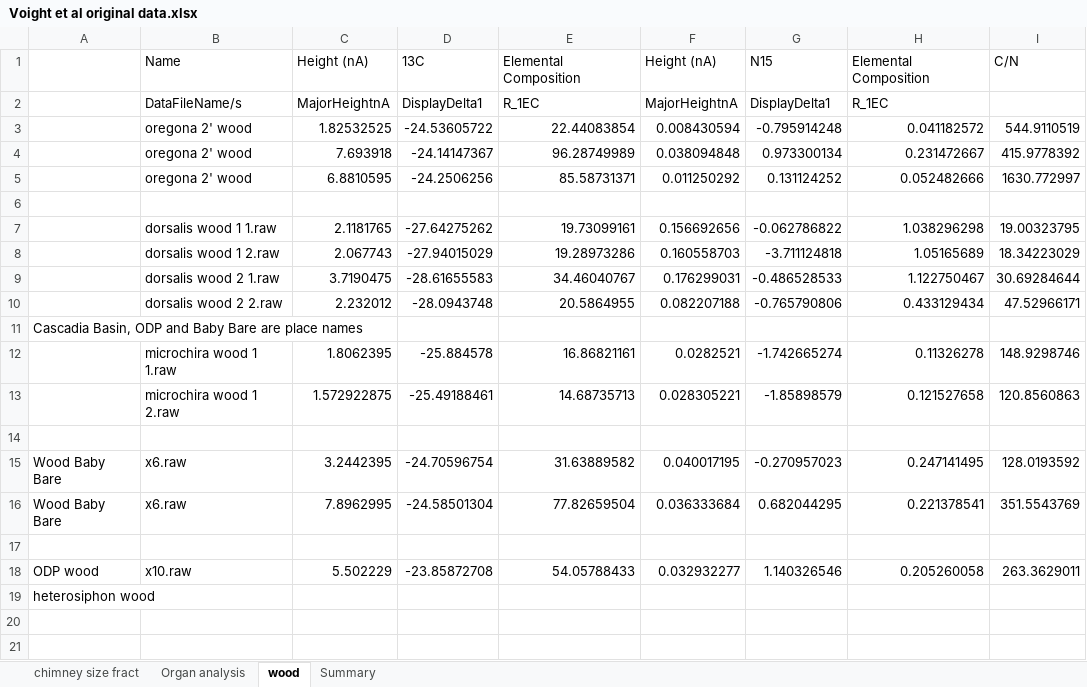
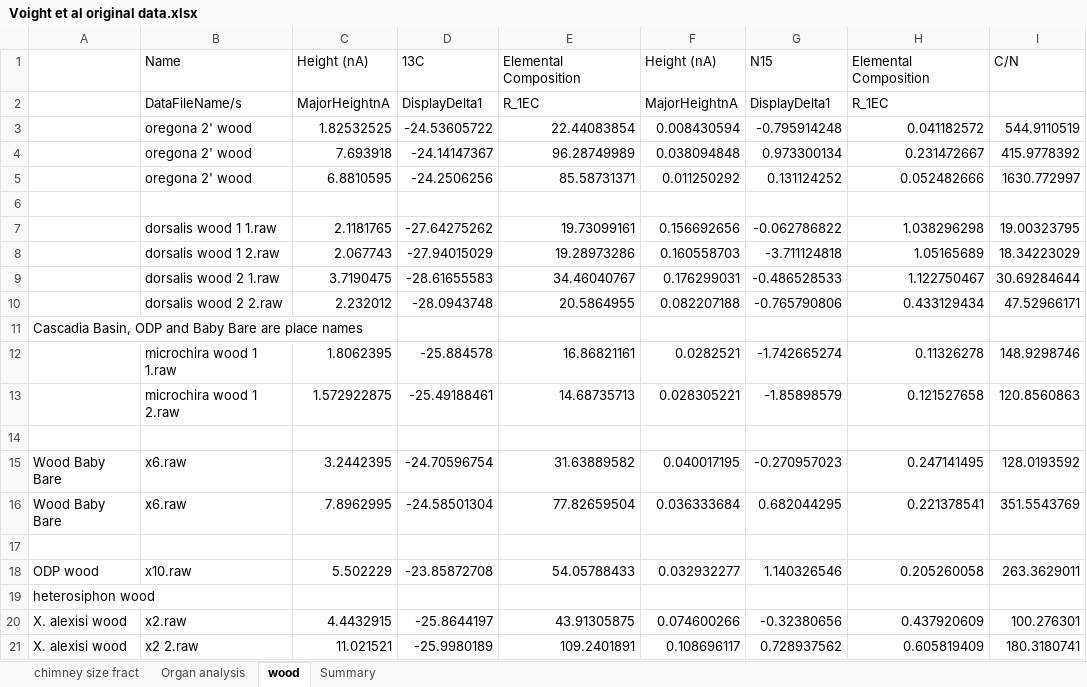
Before and after one commit to jacobccooper/Mixotrophy-in-xylophagaids, an Excel workbook: Voight et al original data.xlsx, sheet wood, drawn as a sheet; values as stored, in another font and other column widths than the file's, no borders; the diff names each change by its address in the sheet, - before the commit and + after, or states it on an @@ line.

```diff
--- a/Voight et al original data.xlsx (sheet wood)
+++ b/Voight et al original data.xlsx (sheet wood)
+row 20: X. alexisi wood | x2.raw | 4.4432915 | -25.8644197 | 43.91305875 | 0.074600266 | -0.32380656 | 0.437920609 | 100.276301
+row 21: X. alexisi wood | x2 2.raw | 11.021521 | -25.9980189 | 109.2401891 | 0.108696117 | 0.728937562 | 0.605819409 | 180.3180741
```
Also changed, not shown: sheet Summary, formulas that keep their value.
